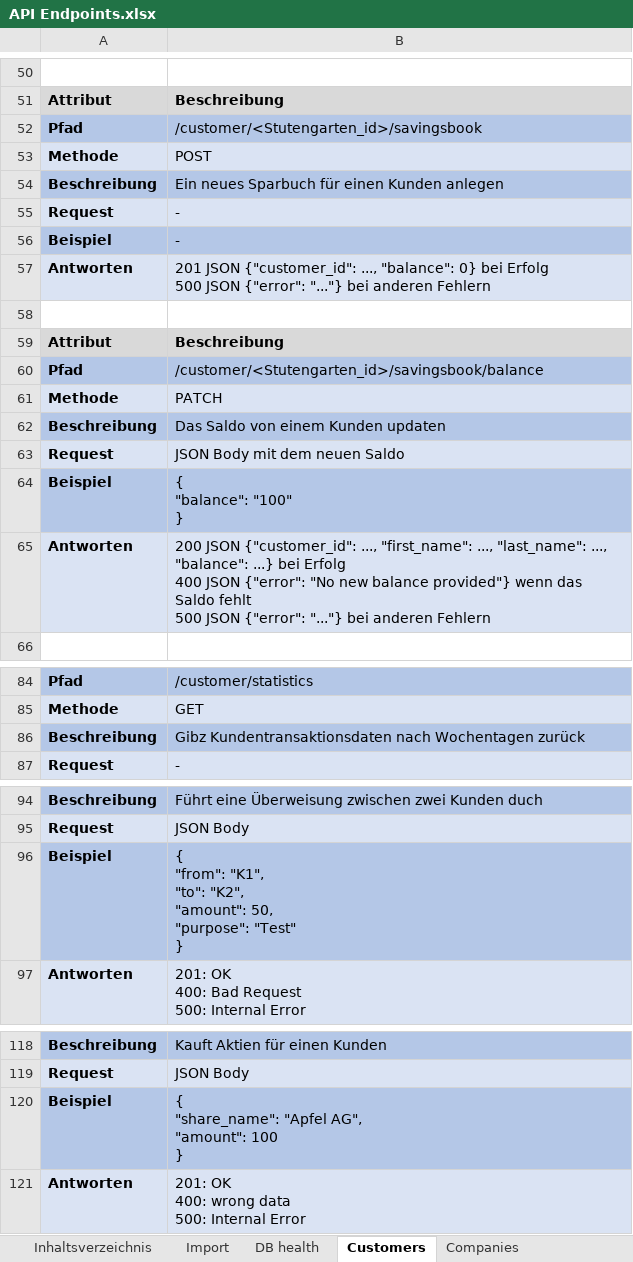
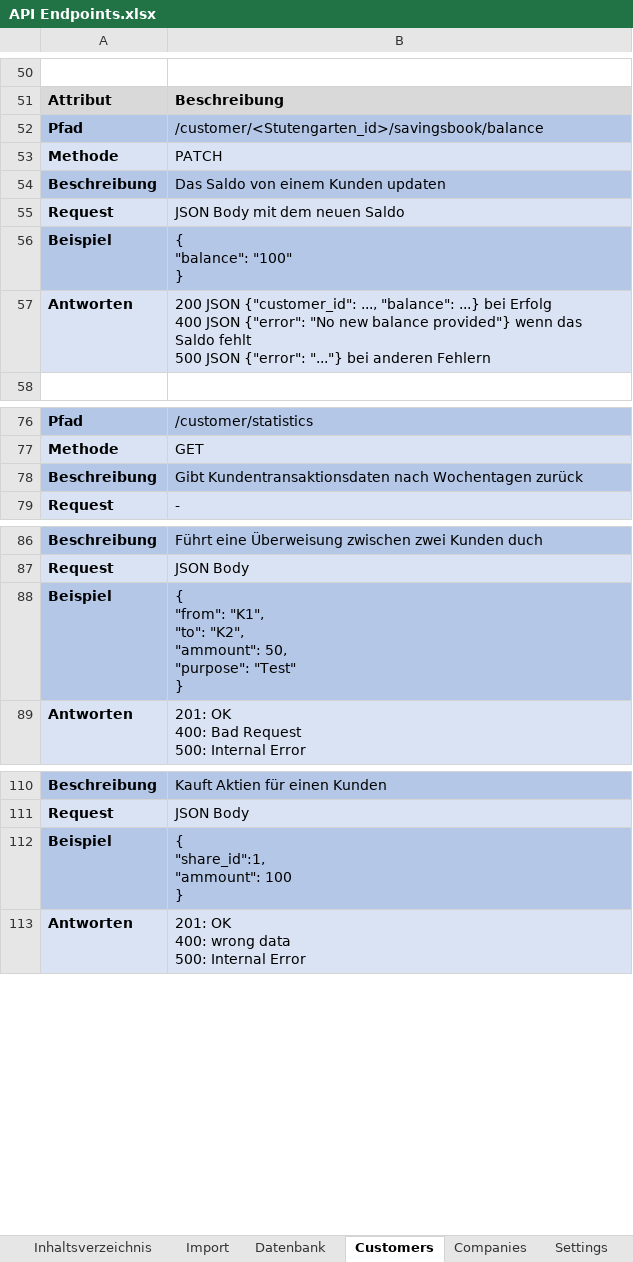
Before and after one commit to LBBW-Azubis/Stutengarten2026, an Excel workbook: API Endpoints.xlsx, sheet Customers, drawn as a sheet; only a part is shown, gaps mark what is left out; values as stored, in another font and other column widths than the file's, no borders; removed rows and columns are numbered as before the commit, all else as after; ↵ is a line break in a cell; the diff covers the shown part only; the diff names each change by its address in the sheet, - before the commit and + after, or states it on an @@ line.

```diff
--- a/API Endpoints.xlsx (sheet Customers)
+++ b/API Endpoints.xlsx (sheet Customers)
-sheet tab: DB health
+sheet tab: Datenbank
+sheet tab: Settings
-row 52: Pfad | /customer/<Stutengarten_id>/savingsbook
-row 53: Methode | POST
-row 54: Beschreibung | Ein neues Sparbuch für einen Kunden anlegen
-row 55: Request | -
-row 56: Beispiel | -
-row 57: Antworten | 201 JSON {"customer_id": ..., "balance": 0} bei Erfolg ↵ 500 JSON {"error": "..."} bei anderen Fehlern
-row 58: (empty)
-row 59: Attribut | Beschreibung
-B57: …{"customer_id": ..., "first_name": ..., "last_name": ..., "balance": ...}…
+B57: …{"customer_id": ..., "balance": ...}…
-B78: Gibz Kundentransaktionsdaten nach…
+B78: Gibt Kundentransaktionsdaten nach…
-B88: …"to": "K2", ↵ "amount": 50, ↵ "purpose":…
+B88: …"to": "K2", ↵ "ammount": 50, ↵ "purpose":…
-B112: { ↵ "share_name": "Apfel AG", ↵ "amount": 100 ↵ }
+B112: { ↵ "share_id":1, ↵ "ammount": 100 ↵ }
```
Also changed, not shown: 2 edited cells elsewhere in this sheet, sheet Companies, sheet Datenbank, sheet Inhaltsverzeichnis, sheet Import.
